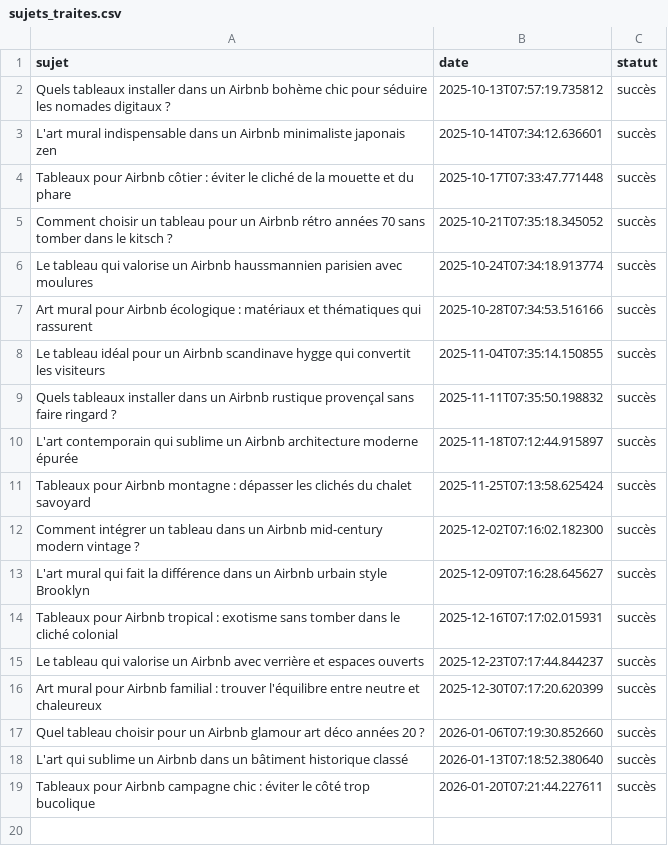
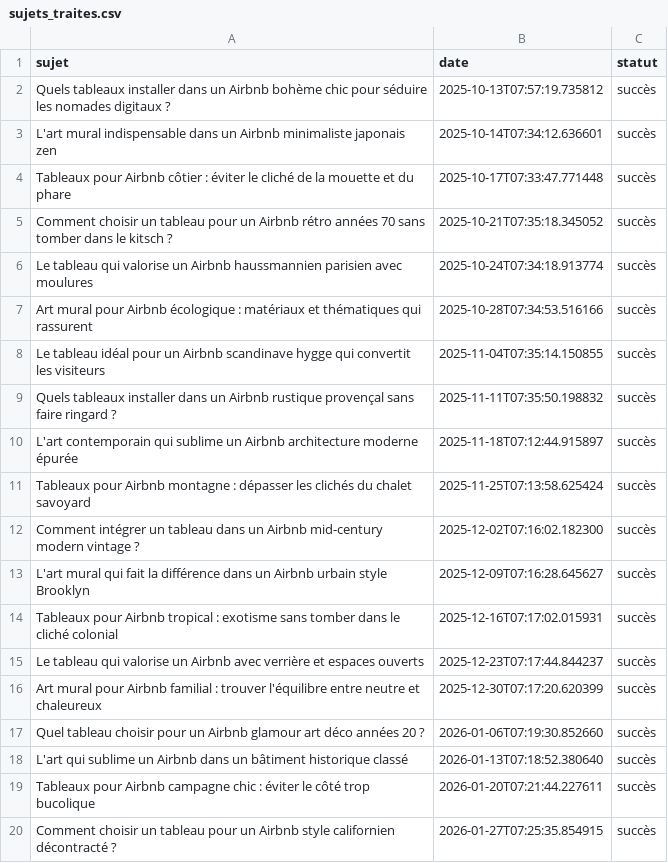
Before and after one commit to Metalosmose21/AIRBNB-3, a CSV file: sujets_traites.csv, drawn as a sheet.

```diff
--- a/sujets_traites.csv
+++ b/sujets_traites.csv
@@ -19 +19,2 @@ L'art qui sublime un Airbnb dans un bâtiment historique classé,2026-01-13T07:1
 Tableaux pour Airbnb campagne chic : éviter le côté trop bucolique,2026-01-20T07:21:44.227611,succès
+Comment choisir un tableau pour un Airbnb style californien décontracté ?,2026-01-27T07:25:35.854915,succès
```
Also changed, not shown: sujets.csv.
